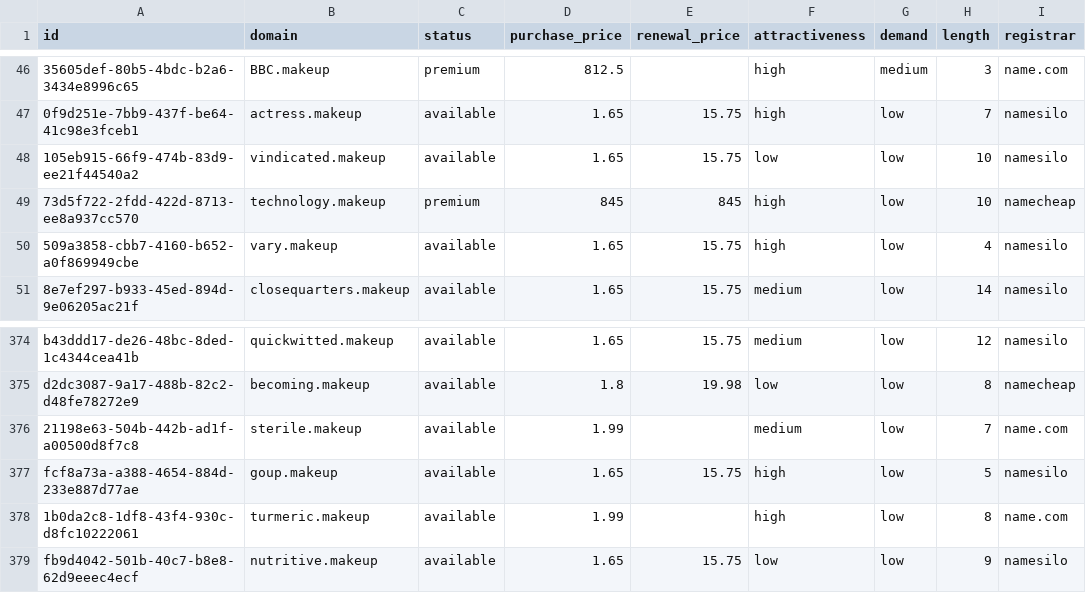
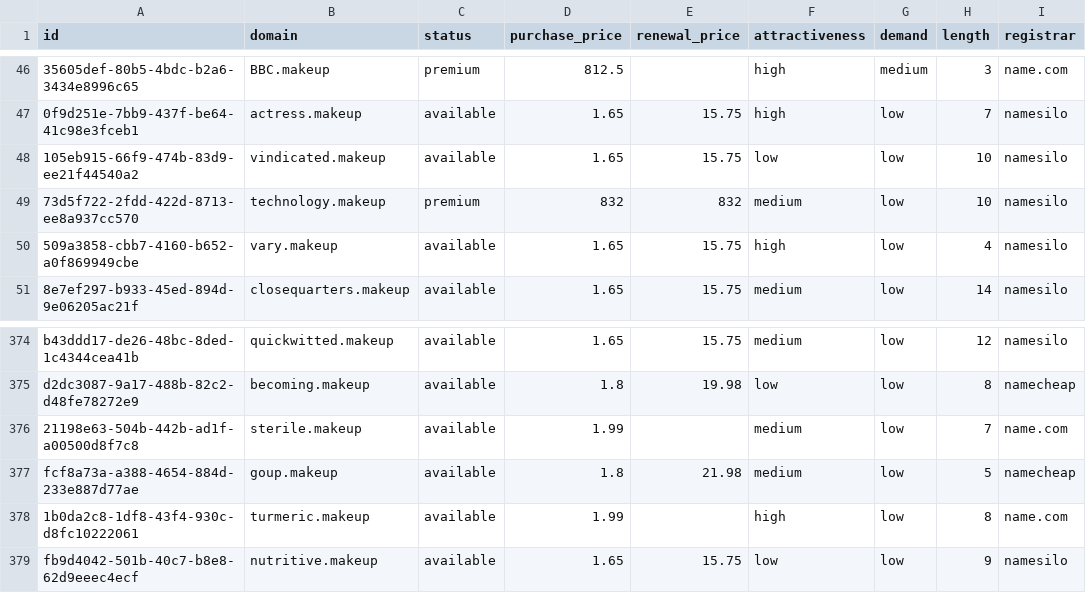
Before and after one commit to UniqueDomains/makeup-oneword-domains, a CSV file: makeup.csv, drawn as a sheet; only a part is shown, gaps mark what is left out; the diff names each change by its address in the sheet, - before the commit and + after, or states it on an @@ line.

Commit message:
Domains update

```diff
--- a/makeup.csv
+++ b/makeup.csv
-D49 (purchase_price): 845
+D49 (purchase_price): 832
-E49 (renewal_price): 845
+E49 (renewal_price): 832
-F49 (attractiveness): high
+F49 (attractiveness): medium
-I49 (registrar): namecheap
+I49 (registrar): namesilo
-D377 (purchase_price): 1.65
+D377 (purchase_price): 1.8
-E377 (renewal_price): 15.75
+E377 (renewal_price): 21.98
-F377 (attractiveness): high
+F377 (attractiveness): medium
-I377 (registrar): namesilo
+I377 (registrar): namecheap
```
Also changed, not shown: 4 other files.
